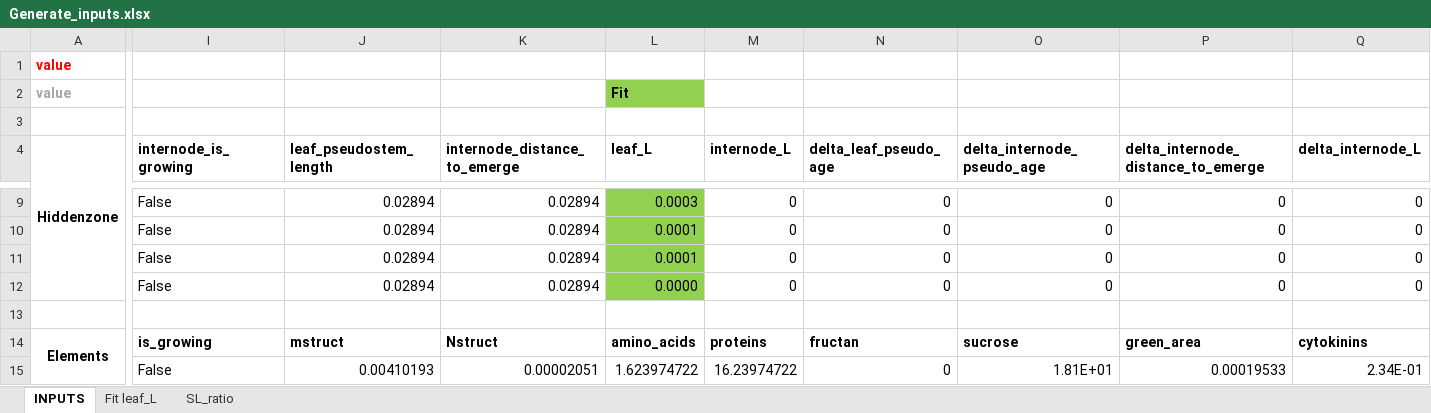
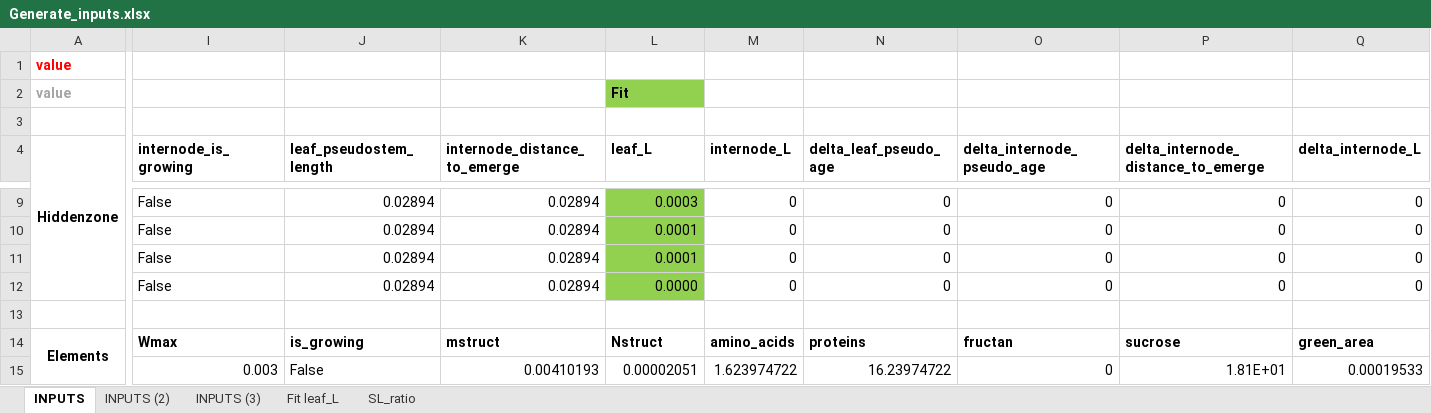
Before and after one commit to openalea-incubator/fspm-wheat, an Excel workbook: example/Scenarii_monoculms/inputs/Generate_inputs.xlsx, sheet INPUTS, drawn as a sheet; only a part is shown, gaps mark what is left out; values as stored, in another font and other column widths than the file's, no borders; the diff covers the shown part only; the diff names each change by its address in the sheet, - before the commit and + after, or states it on an @@ line.

Commit message:
Change input files

```diff
--- a/example/Scenarii_monoculms/inputs/Generate_inputs.xlsx (sheet INPUTS)
+++ b/example/Scenarii_monoculms/inputs/Generate_inputs.xlsx (sheet INPUTS)
+sheet tab: INPUTS (2)
+sheet tab: INPUTS (3)
-I14 (internode_is_growing): is_growing
+I14 (internode_is_growing): Wmax
-J14 (leaf_pseudostem_length): mstruct
+J14 (leaf_pseudostem_length): is_growing
-K14 (internode_distance_to_emerge): Nstruct
+K14 (internode_distance_to_emerge): mstruct
-L14 (leaf_L): amino_acids
+L14 (leaf_L): Nstruct
-M14 (internode_L): proteins
+M14 (internode_L): amino_acids
-N14 (delta_leaf_pseudo_age): fructan
+N14 (delta_leaf_pseudo_age): proteins
-O14 (delta_internode_pseudo_age): sucrose
+O14 (delta_internode_pseudo_age): fructan
-P14: green_area
+P14: sucrose
-Q14 (delta_internode_L): cytokinins
+Q14 (delta_internode_L): green_area
-I15 (internode_is_growing): False
+I15 (internode_is_growing): 0.003
-J15 (leaf_pseudostem_length): 0.00410193
+J15 (leaf_pseudostem_length): False
-K15 (internode_distance_to_emerge): 0.00002051
+K15 (internode_distance_to_emerge): 0.00410193
-L15 (leaf_L): 1.623974722
+L15 (leaf_L): 0.00002051
-M15 (internode_L): 16.23974722
+M15 (internode_L): 1.623974722
-N15 (delta_leaf_pseudo_age): 0
+N15 (delta_leaf_pseudo_age): 16.23974722
-O15 (delta_internode_pseudo_age): 1.81E+01
+O15 (delta_internode_pseudo_age): 0
-P15: 0.00019533
+P15: 1.81E+01
-Q15 (delta_internode_L): 2.34E-01
+Q15 (delta_internode_L): 0.00019533
```
Also changed, not shown: 58 edited cells elsewhere in this sheet, formulas that keep their value, 1 other file.
